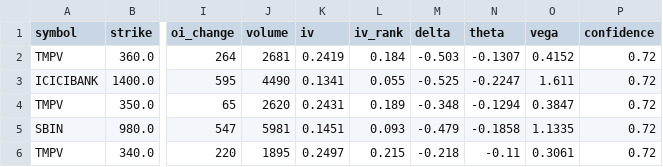
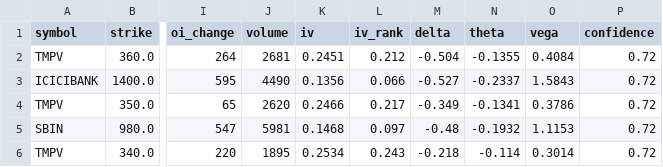
Before and after one commit to Vishalsnw/NIFTY_OPTIONS, a CSV file: active_suggestions.csv, drawn as a sheet; only a part is shown, gaps mark what is left out; the diff names each change by its address in the sheet, - before the commit and + after, or states it on an @@ line.

```diff
--- a/active_suggestions.csv
+++ b/active_suggestions.csv
-K2 (iv): 0.2419
+K2 (iv): 0.2451
-L2 (iv_rank): 0.184
+L2 (iv_rank): 0.212
-M2 (delta): -0.503
+M2 (delta): -0.504
-N2 (theta): -0.1307
+N2 (theta): -0.1355
-O2 (vega): 0.4152
+O2 (vega): 0.4084
-K3 (iv): 0.1341
+K3 (iv): 0.1356
-L3 (iv_rank): 0.055
+L3 (iv_rank): 0.066
-M3 (delta): -0.525
+M3 (delta): -0.527
-N3 (theta): -0.2247
+N3 (theta): -0.2337
-O3 (vega): 1.611
+O3 (vega): 1.5843
-K4 (iv): 0.2431
+K4 (iv): 0.2466
-L4 (iv_rank): 0.189
+L4 (iv_rank): 0.217
-M4 (delta): -0.348
+M4 (delta): -0.349
-N4 (theta): -0.1294
+N4 (theta): -0.1341
-O4 (vega): 0.3847
+O4 (vega): 0.3786
-K5 (iv): 0.1451
+K5 (iv): 0.1468
-L5 (iv_rank): 0.093
+L5 (iv_rank): 0.097
-M5 (delta): -0.479
+M5 (delta): -0.48
-N5 (theta): -0.1858
+N5 (theta): -0.1932
-O5 (vega): 1.1335
+O5 (vega): 1.1153
-K6 (iv): 0.2497
+K6 (iv): 0.2534
-L6 (iv_rank): 0.215
+L6 (iv_rank): 0.243
-N6 (theta): -0.11
+N6 (theta): -0.114
-O6 (vega): 0.3061
+O6 (vega): 0.3014
```
